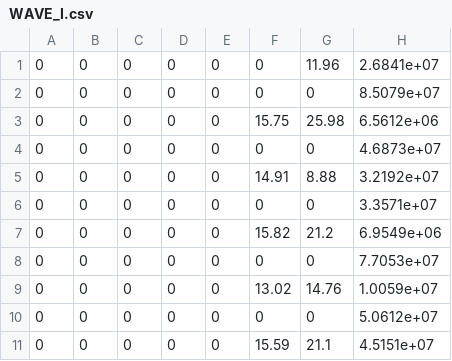
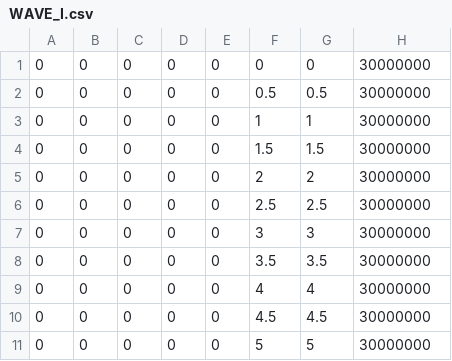
Before and after one commit to einarj03/Hydrone_Code, a CSV file: MATLAB/WAVE_I.csv, drawn as a sheet; only a part is shown; the diff covers the shown part only.

```diff
--- a/MATLAB/WAVE_I.csv
+++ b/MATLAB/WAVE_I.csv
@@ -1,11 +1,11 @@
-0,0,0,0,0,0,11.96,2.6841e+07
-0,0,0,0,0,0,0,8.5079e+07
-0,0,0,0,0,15.75,25.98,6.5612e+06
-0,0,0,0,0,0,0,4.6873e+07
-0,0,0,0,0,14.91,8.88,3.2192e+07
-0,0,0,0,0,0,0,3.3571e+07
-0,0,0,0,0,15.82,21.2,6.9549e+06
-0,0,0,0,0,0,0,7.7053e+07
-0,0,0,0,0,13.02,14.76,1.0059e+07
-0,0,0,0,0,0,0,5.0612e+07
-0,0,0,0,0,15.59,21.1,4.5151e+07
+0,0,0,0,0,0,0,30000000
+0,0,0,0,0,0.5,0.5,30000000
+0,0,0,0,0,1,1,30000000
+0,0,0,0,0,1.5,1.5,30000000
+0,0,0,0,0,2,2,30000000
+0,0,0,0,0,2.5,2.5,30000000
+0,0,0,0,0,3,3,30000000
+0,0,0,0,0,3.5,3.5,30000000
+0,0,0,0,0,4,4,30000000
+0,0,0,0,0,4.5,4.5,30000000
+0,0,0,0,0,5,5,30000000
```
Also changed, not shown: 120 edited cells elsewhere in this file, 7 other files.
